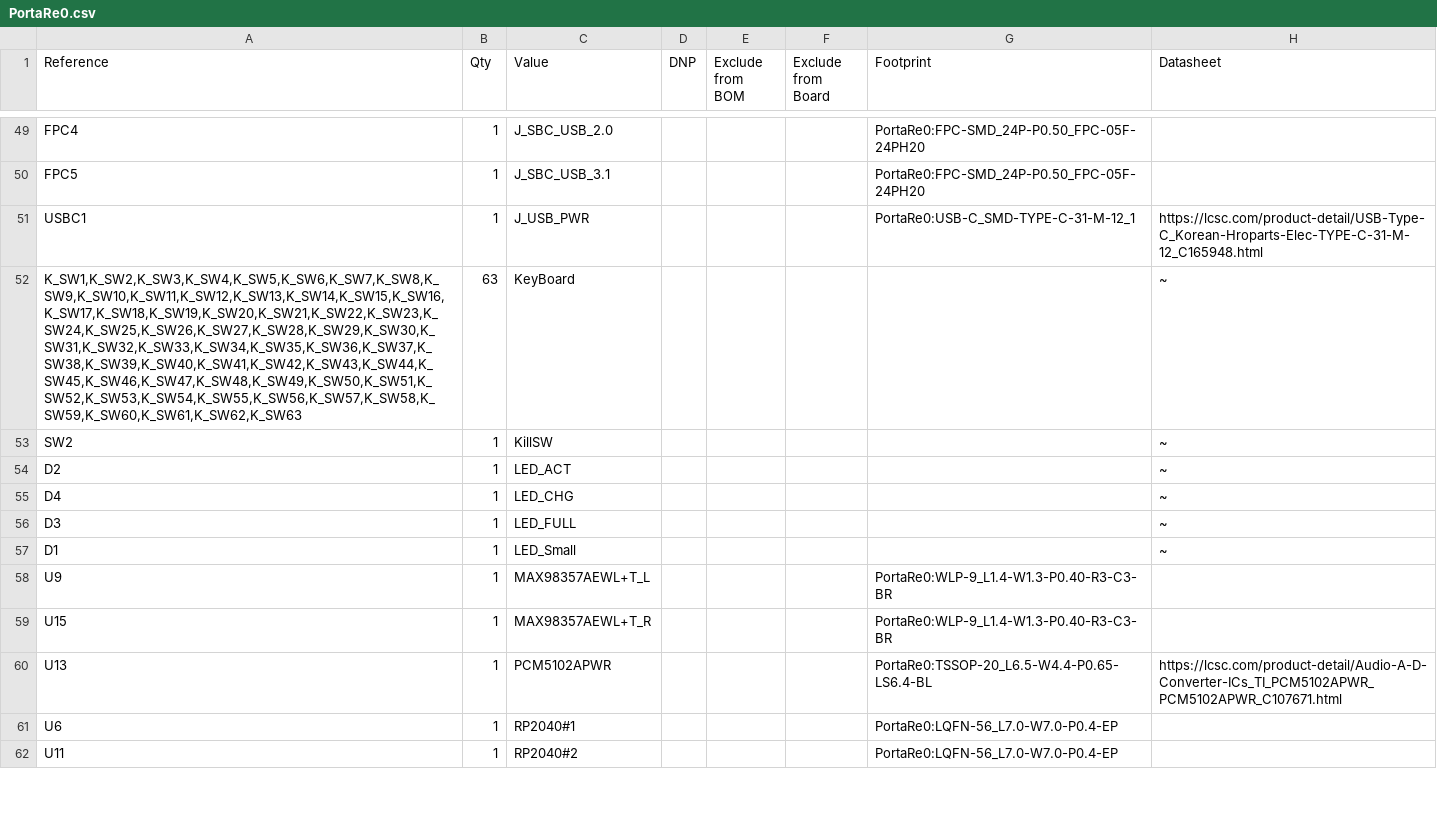
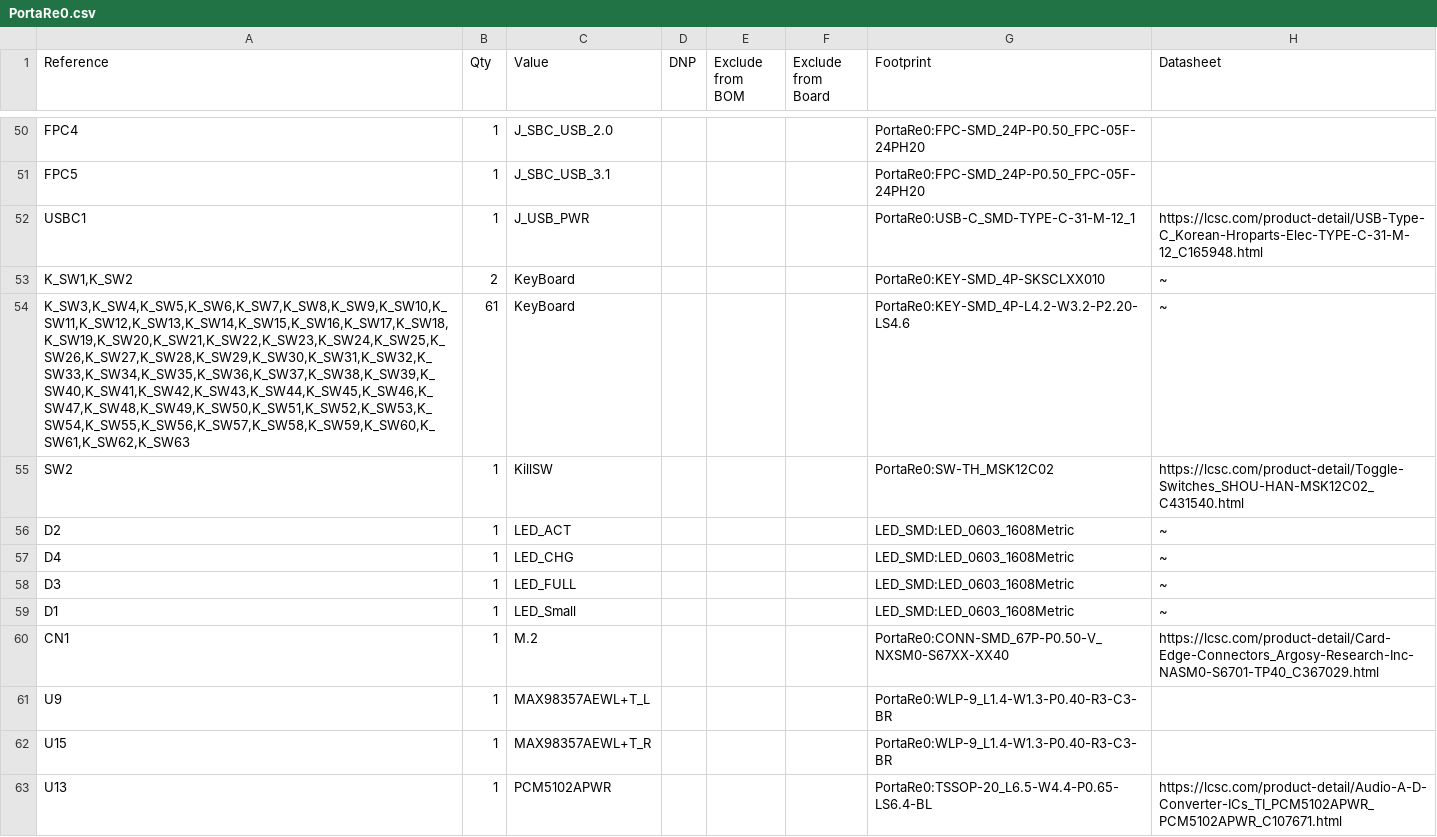
Before and after one commit to M256XR/PortaRe0, a CSV file: kicad/PortaRe0/PortaRe0.csv, drawn as a sheet; only a part is shown, gaps mark what is left out; the shorter side is filled out with more unchanged rows; the diff covers the shown part only.

```diff
--- a/kicad/PortaRe0/PortaRe0.csv
+++ b/kicad/PortaRe0/PortaRe0.csv
@@ -51,8 +52,10 @@
 "USBC1","1","J_USB_PWR","","","","PortaRe0:USB-C_SMD-TYPE-C-31-M-12_1","https://lcsc.com/product-detail/USB-Type-C_Korean-Hroparts-Elec-TYPE-C-31-M-12_C165948.html"
-"K_SW1,K_SW2,K_SW3,K_SW4,K_SW5,K_SW6,K_SW7,K_SW8,K_SW9,K_SW10,K_SW11,K_SW12,K_SW13,K_SW14,K_SW15,K_SW16,K_SW17,K_SW18,K_SW19,K_SW20,K_SW21,K_SW22,K_SW23,K_SW24,K_SW25,K_SW26,K_SW27,K_SW28,K_SW29,K_SW30,K_SW31,K_SW32,K_SW33,K_SW34,K_SW35,K_SW36,K_SW37,K_SW38,K_SW39,K_SW40,K_SW41,K_SW42,K_SW43,K_SW44,K_SW45,K_SW46,K_SW47,K_SW48,K_SW49,K_SW50,K_SW51,K_SW52,K_SW53,K_SW54,K_SW55,K_SW56,K_SW57,K_SW58,K_SW59,K_SW60,K_SW61,K_SW62,K_SW63","63","KeyBoard","","","","","~"
-"SW2","1","KillSW","","","","","~"
-"D2","1","LED_ACT","","","","","~"
-"D4","1","LED_CHG","","","","","~"
-"D3","1","LED_FULL","","","","","~"
-"D1","1","LED_Small","","","","","~"
+"K_SW1,K_SW2","2","KeyBoard","","","","PortaRe0:KEY-SMD_4P-SKSCLXX010","~"
+"K_SW3,K_SW4,K_SW5,K_SW6,K_SW7,K_SW8,K_SW9,K_SW10,K_SW11,K_SW12,K_SW13,K_SW14,K_SW15,K_SW16,K_SW17,K_SW18,K_SW19,K_SW20,K_SW21,K_SW22,K_SW23,K_SW24,K_SW25,K_SW26,K_SW27,K_SW28,K_SW29,K_SW30,K_SW31,K_SW32,K_SW33,K_SW34,K_SW35,K_SW36,K_SW37,K_SW38,K_SW39,K_SW40,K_SW41,K_SW42,K_SW43,K_SW44,K_SW45,K_SW46,K_SW47,K_SW48,K_SW49,K_SW50,K_SW51,K_SW52,K_SW53,K_SW54,K_SW55,K_SW56,K_SW57,K_SW58,K_SW59,K_SW60,K_SW61,K_SW62,K_SW63","61","KeyBoard","","","","PortaRe0:KEY-SMD_4P-L4.2-W3.2-P2.20-LS4.6","~"
+"SW2","1","KillSW","","","","PortaRe0:SW-TH_MSK12C02","https://lcsc.com/product-detail/Toggle-Switches_SHOU-HAN-MSK12C02_C431540.html"
+"D2","1","LED_ACT","","","","LED_SMD:LED_0603_1608Metric","~"
+"D4","1","LED_CHG","","","","LED_SMD:LED_0603_1608Metric","~"
+"D3","1","LED_FULL","","","","LED_SMD:LED_0603_1608Metric","~"
+"D1","1","LED_Small","","","","LED_SMD:LED_0603_1608Metric","~"
+"CN1","1","M.2","","","","PortaRe0:CONN-SMD_67P-P0.50-V_NXSM0-S67XX-XX40","https://lcsc.com/product-detail/Card-Edge-Connectors_Argosy-Research-Inc-NASM0-S6701-TP40_C367029.html"
 "U9","1","MAX98357AEWL+T_L","","","","PortaRe0:WLP-9_L1.4-W1.3-P0.40-R3-C3-BR",""
```
Also changed, not shown: 8 added rows, 4 removed rows and 45 edited cells elsewhere in this file, 43 other files.
